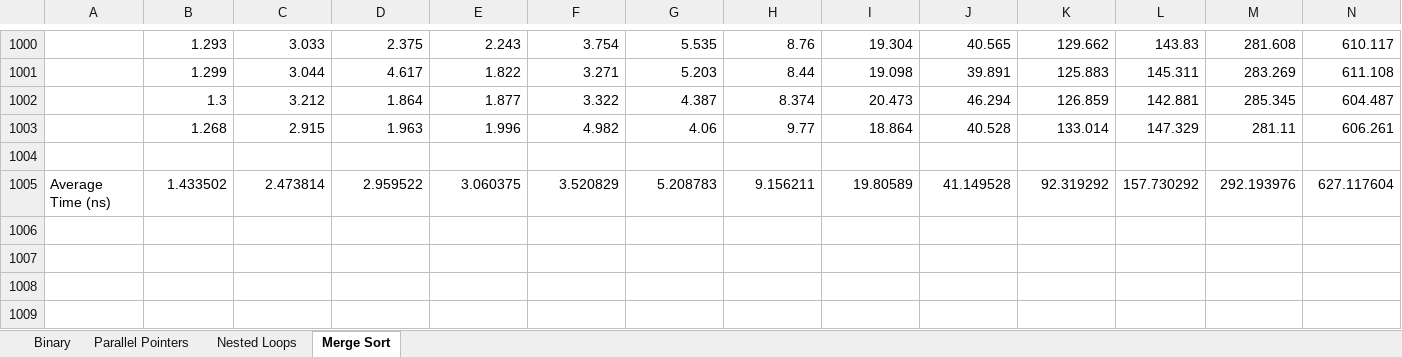
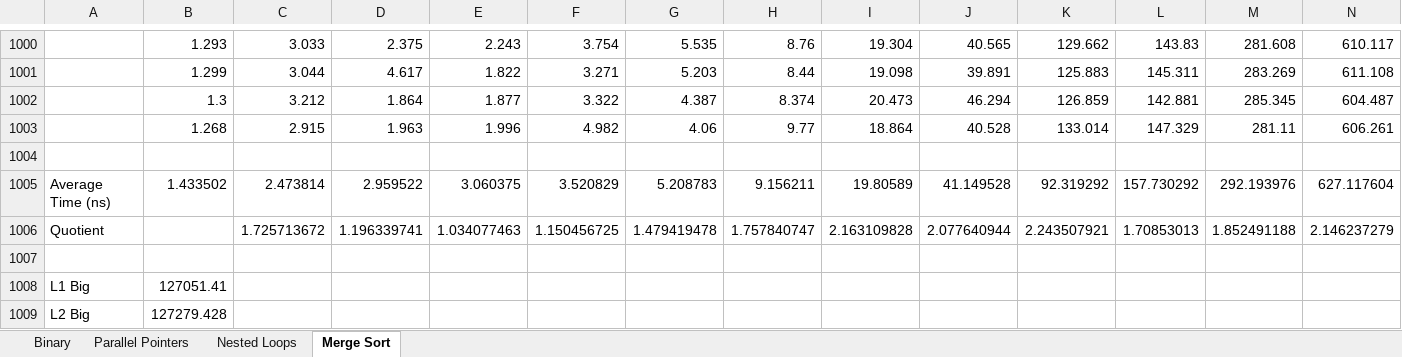
Before and after one commit to rsingzon/comp250, an Excel workbook: a1/Experimental Data.xlsx, sheet Merge Sort, drawn as a sheet; only a part is shown, gaps mark what is left out; values as stored, in another font and other column widths than the file's, no borders; charts and pictures not drawn; rows hold the shown columns only; the diff names each change by its address in the sheet, - before the commit and + after, or states it on an @@ line.

```diff
--- a/a1/Experimental Data.xlsx (sheet Merge Sort)
+++ b/a1/Experimental Data.xlsx (sheet Merge Sort)
+row 1006: Quotient |  | 1.725713672 | 1.196339741 | 1.034077463 | 1.150456725 | 1.479419478 | 1.757840747 | 2.163109828 | 2.077640944 | 2.243507921 | 1.70853013 | 1.852491188 | 2.146237279
+row 1007: (empty)
+row 1008: L1 Big | 127051.41
+row 1009: L2 Big | 127279.428
```
Also changed, not shown: sheet Binary, sheet Nested Loops, sheet Parallel Pointers, charts or pictures, 3 other files.
